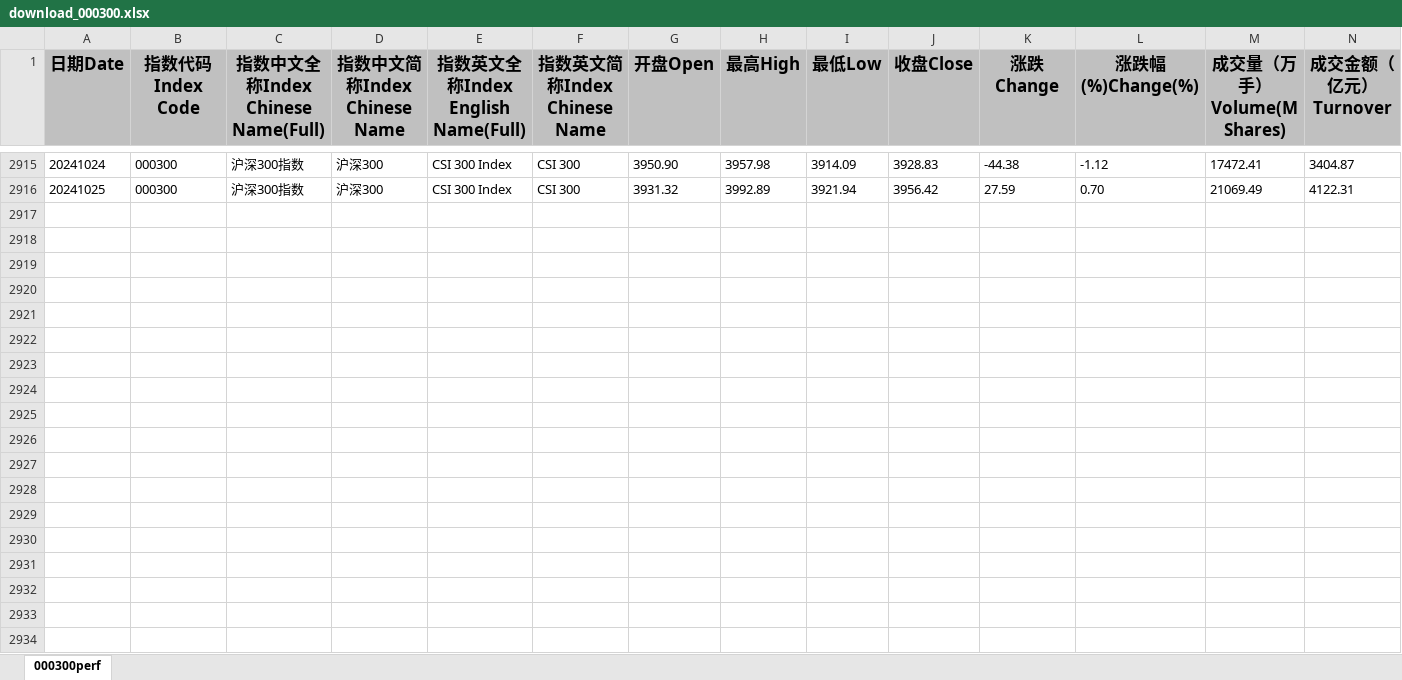
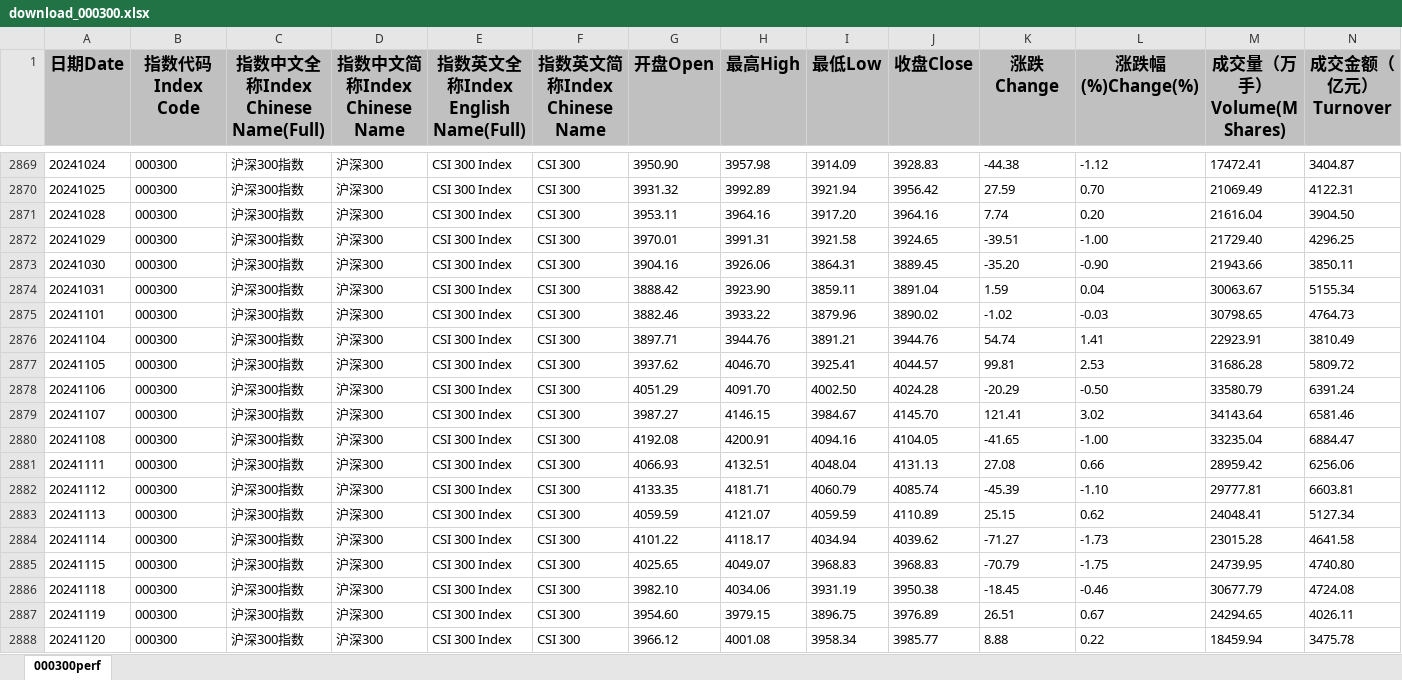
Before and after one commit to cloud0072/GuPiaoJiSuan, an Excel workbook: data/download_000300.xlsx, sheet 000300perf, drawn as a sheet; only a part is shown, gaps mark what is left out; values as stored, in another font and other column widths than the file's, no borders; rows hold the shown columns only; the diff covers the shown part only; the diff names each change by its address in the sheet, - before the commit and + after, or states it on an @@ line.

```diff
--- a/data/download_000300.xlsx (sheet 000300perf)
+++ b/data/download_000300.xlsx (sheet 000300perf)
+row 2871: 20241028 | 000300 | 沪深300指数 | 沪深300 | CSI 300 Index | CSI 300 | 3953.11 | 3964.16 | 3917.20 | 3964.16 | 7.74 | 0.20 | 21616.04 | 3904.50
+row 2872: 20241029 | 000300 | 沪深300指数 | 沪深300 | CSI 300 Index | CSI 300 | 3970.01 | 3991.31 | 3921.58 | 3924.65 | -39.51 | -1.00 | 21729.40 | 4296.25
+row 2873: 20241030 | 000300 | 沪深300指数 | 沪深300 | CSI 300 Index | CSI 300 | 3904.16 | 3926.06 | 3864.31 | 3889.45 | -35.20 | -0.90 | 21943.66 | 3850.11
+row 2874: 20241031 | 000300 | 沪深300指数 | 沪深300 | CSI 300 Index | CSI 300 | 3888.42 | 3923.90 | 3859.11 | 3891.04 | 1.59 | 0.04 | 30063.67 | 5155.34
+row 2875: 20241101 | 000300 | 沪深300指数 | 沪深300 | CSI 300 Index | CSI 300 | 3882.46 | 3933.22 | 3879.96 | 3890.02 | -1.02 | -0.03 | 30798.65 | 4764.73
+row 2876: 20241104 | 000300 | 沪深300指数 | 沪深300 | CSI 300 Index | CSI 300 | 3897.71 | 3944.76 | 3891.21 | 3944.76 | 54.74 | 1.41 | 22923.91 | 3810.49
+row 2877: 20241105 | 000300 | 沪深300指数 | 沪深300 | CSI 300 Index | CSI 300 | 3937.62 | 4046.70 | 3925.41 | 4044.57 | 99.81 | 2.53 | 31686.28 | 5809.72
+row 2878: 20241106 | 000300 | 沪深300指数 | 沪深300 | CSI 300 Index | CSI 300 | 4051.29 | 4091.70 | 4002.50 | 4024.28 | -20.29 | -0.50 | 33580.79 | 6391.24
+row 2879: 20241107 | 000300 | 沪深300指数 | 沪深300 | CSI 300 Index | CSI 300 | 3987.27 | 4146.15 | 3984.67 | 4145.70 | 121.41 | 3.02 | 34143.64 | 6581.46
+row 2880: 20241108 | 000300 | 沪深300指数 | 沪深300 | CSI 300 Index | CSI 300 | 4192.08 | 4200.91 | 4094.16 | 4104.05 | -41.65 | -1.00 | 33235.04 | 6884.47
+row 2881: 20241111 | 000300 | 沪深300指数 | 沪深300 | CSI 300 Index | CSI 300 | 4066.93 | 4132.51 | 4048.04 | 4131.13 | 27.08 | 0.66 | 28959.42 | 6256.06
+row 2882: 20241112 | 000300 | 沪深300指数 | 沪深300 | CSI 300 Index | CSI 300 | 4133.35 | 4181.71 | 4060.79 | 4085.74 | -45.39 | -1.10 | 29777.81 | 6603.81
+row 2883: 20241113 | 000300 | 沪深300指数 | 沪深300 | CSI 300 Index | CSI 300 | 4059.59 | 4121.07 | 4059.59 | 4110.89 | 25.15 | 0.62 | 24048.41 | 5127.34
+row 2884: 20241114 | 000300 | 沪深300指数 | 沪深300 | CSI 300 Index | CSI 300 | 4101.22 | 4118.17 | 4034.94 | 4039.62 | -71.27 | -1.73 | 23015.28 | 4641.58
+row 2885: 20241115 | 000300 | 沪深300指数 | 沪深300 | CSI 300 Index | CSI 300 | 4025.65 | 4049.07 | 3968.83 | 3968.83 | -70.79 | -1.75 | 24739.95 | 4740.80
+row 2886: 20241118 | 000300 | 沪深300指数 | 沪深300 | CSI 300 Index | CSI 300 | 3982.10 | 4034.06 | 3931.19 | 3950.38 | -18.45 | -0.46 | 30677.79 | 4724.08
+row 2887: 20241119 | 000300 | 沪深300指数 | 沪深300 | CSI 300 Index | CSI 300 | 3954.60 | 3979.15 | 3896.75 | 3976.89 | 26.51 | 0.67 | 24294.65 | 4026.11
+row 2888: 20241120 | 000300 | 沪深300指数 | 沪深300 | CSI 300 Index | CSI 300 | 3966.12 | 4001.08 | 3958.34 | 3985.77 | 8.88 | 0.22 | 18459.94 | 3475.78
```
Also changed, not shown: 19 added rows and 47 removed rows elsewhere in this sheet, data/download_H20269.xlsx, data/download_H20955.xlsx, 15 other files.
